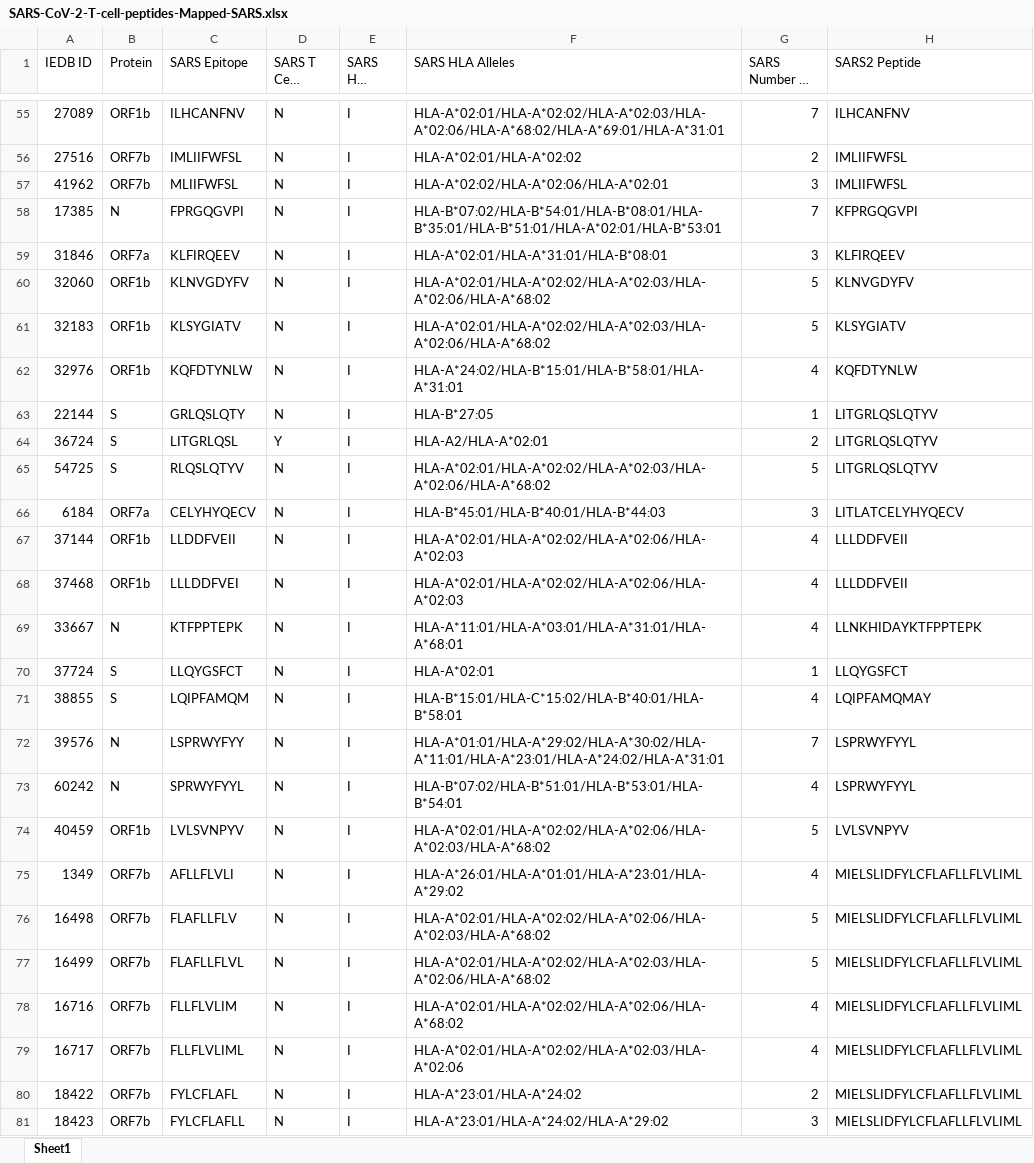
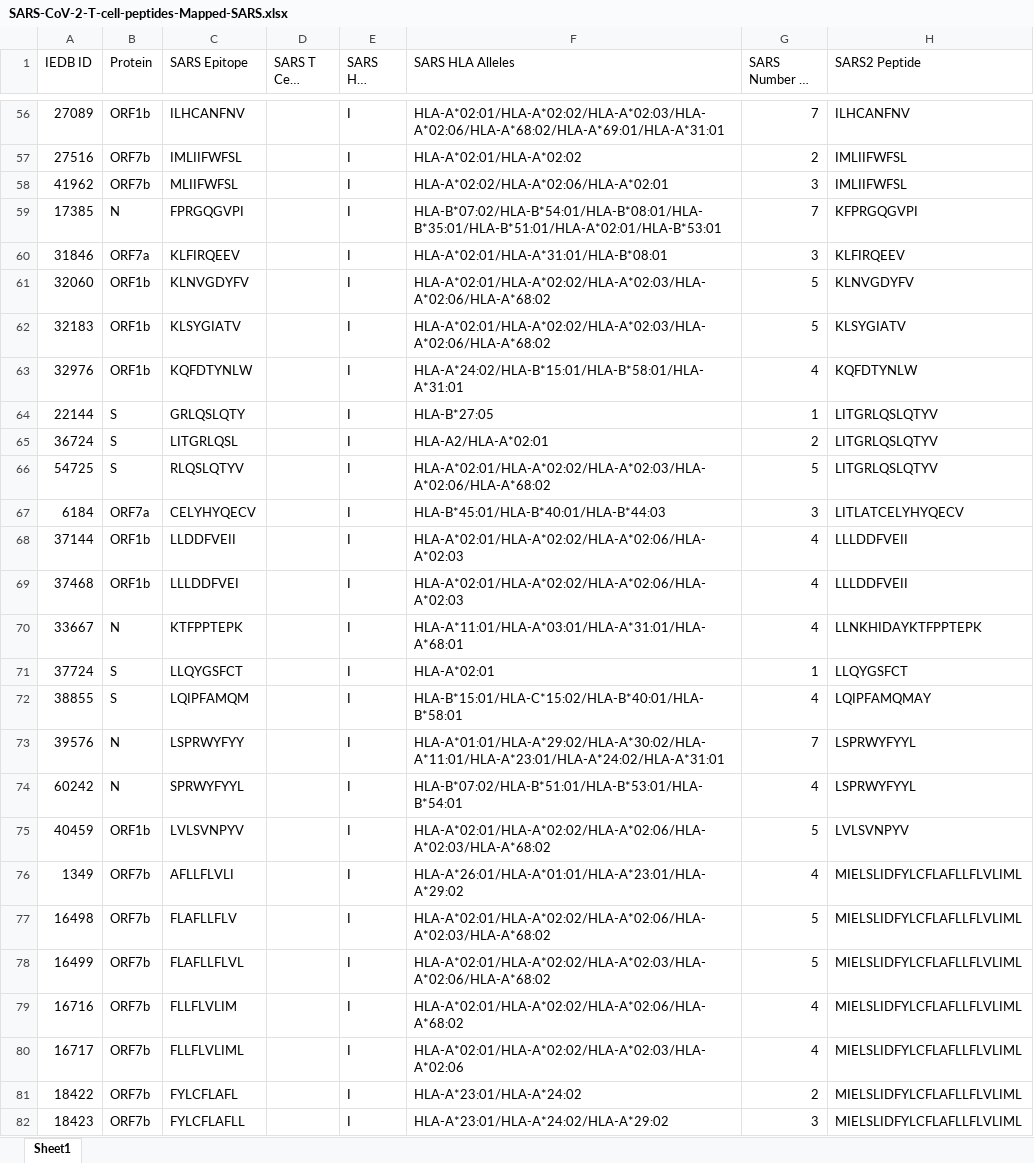
Before and after one commit to ahmedaq/SARS2TcellEpitopes, an Excel workbook: Processed Data/SARS-CoV-2-T-cell-peptides-Mapped-SARS.xlsx, sheet Sheet1, drawn as a sheet; only a part is shown, gaps mark what is left out; long unchanged cells end in …; values as stored, in another font and other column widths than the file's, no borders; addresses are those after the commit; the diff covers the shown part only; the diff names each change by its address in the sheet, - before the commit and + after, or states it on an @@ line.

```diff
--- a/Processed Data/SARS-CoV-2-T-cell-peptides-Mapped-SARS.xlsx (sheet Sheet1)
+++ b/Processed Data/SARS-CoV-2-T-cell-peptides-Mapped-SARS.xlsx (sheet Sheet1)
-D56:D64 (SARS T Cell Assay): N
+D56:D64 (SARS T Cell Assay): (empty)
-D65 (SARS T Cell Assay): Y
+D65 (SARS T Cell Assay): (empty)
-D66:D82 (SARS T Cell Assay): N
+D66:D82 (SARS T Cell Assay): (empty)
```
Also changed, not shown: 1 added row and 102 edited cells elsewhere in this sheet, Processed Data/SARS-CoV-2-T-cell-epitopes-Mapped-SARS.xlsx, 1 other file.
